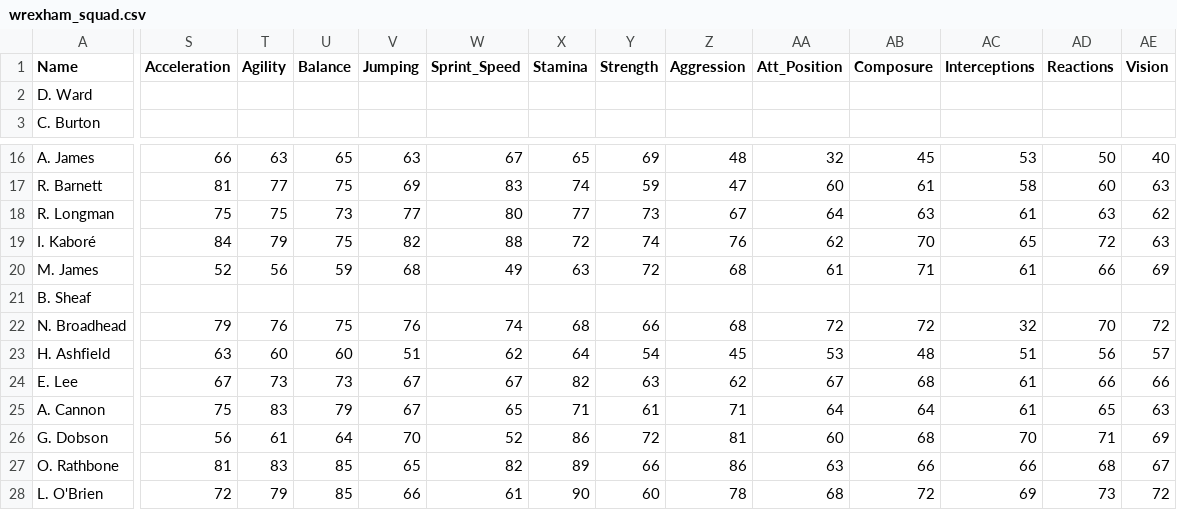
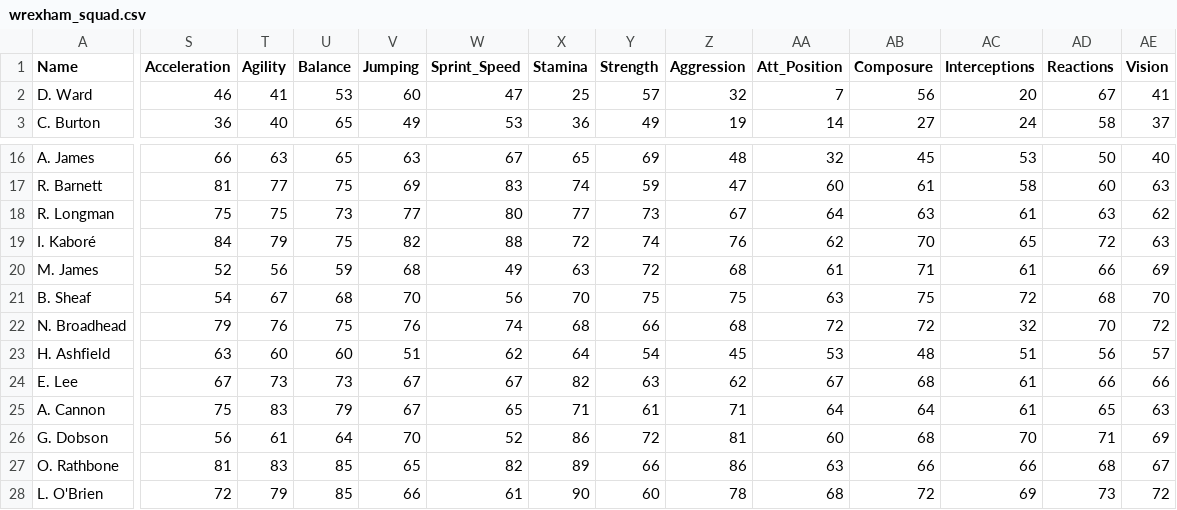
Before and after one commit to Gaunttk/Keeyvon-Jenkins-FC26-Manager-Career, a CSV file: wrexham_squad.csv, drawn as a sheet; only a part is shown, gaps mark what is left out; the diff covers the shown part only; the diff names each change by its address in the sheet, - before the commit and + after, or states it on an @@ line.

```diff
--- a/wrexham_squad.csv
+++ b/wrexham_squad.csv
-S2 (Acceleration): (empty)
+S2 (Acceleration): 46
-T2 (Agility): (empty)
+T2 (Agility): 41
-U2 (Balance): (empty)
+U2 (Balance): 53
-V2 (Jumping): (empty)
+V2 (Jumping): 60
-W2 (Sprint_Speed): (empty)
+W2 (Sprint_Speed): 47
-X2 (Stamina): (empty)
+X2 (Stamina): 25
-Y2 (Strength): (empty)
+Y2 (Strength): 57
-Z2 (Aggression): (empty)
+Z2 (Aggression): 32
-AA2 (Att_Position): (empty)
+AA2 (Att_Position): 7
-AB2 (Composure): (empty)
+AB2 (Composure): 56
-AC2 (Interceptions): (empty)
+AC2 (Interceptions): 20
-AD2 (Reactions): (empty)
+AD2 (Reactions): 67
-AE2 (Vision): (empty)
+AE2 (Vision): 41
-S3 (Acceleration): (empty)
+S3 (Acceleration): 36
-T3 (Agility): (empty)
+T3 (Agility): 40
-U3 (Balance): (empty)
+U3 (Balance): 65
-V3 (Jumping): (empty)
+V3 (Jumping): 49
-W3 (Sprint_Speed): (empty)
+W3 (Sprint_Speed): 53
-X3 (Stamina): (empty)
+X3 (Stamina): 36
-Y3 (Strength): (empty)
+Y3 (Strength): 49
-Z3 (Aggression): (empty)
+Z3 (Aggression): 19
-AA3 (Att_Position): (empty)
+AA3 (Att_Position): 14
-AB3 (Composure): (empty)
+AB3 (Composure): 27
-AC3 (Interceptions): (empty)
+AC3 (Interceptions): 24
-AD3 (Reactions): (empty)
+AD3 (Reactions): 58
-AE3 (Vision): (empty)
+AE3 (Vision): 37
-S21 (Acceleration): (empty)
+S21 (Acceleration): 54
-T21 (Agility): (empty)
+T21 (Agility): 67
-U21 (Balance): (empty)
+U21 (Balance): 68
-V21 (Jumping): (empty)
+V21 (Jumping): 70
-W21 (Sprint_Speed): (empty)
+W21 (Sprint_Speed): 56
-X21 (Stamina): (empty)
+X21 (Stamina): 70
-Y21 (Strength): (empty)
+Y21 (Strength): 75
-Z21 (Aggression): (empty)
+Z21 (Aggression): 75
-AA21 (Att_Position): (empty)
+AA21 (Att_Position): 63
-AB21 (Composure): (empty)
+AB21 (Composure): 75
-AC21 (Interceptions): (empty)
+AC21 (Interceptions): 72
-AD21 (Reactions): (empty)
+AD21 (Reactions): 68
-AE21 (Vision): (empty)
+AE21 (Vision): 70
```
Also changed, not shown: 71 edited cells elsewhere in this file.
